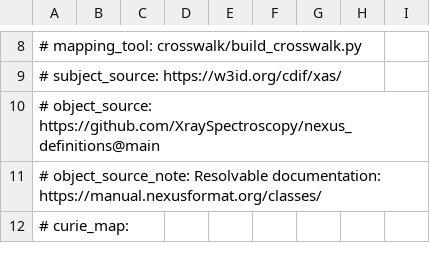
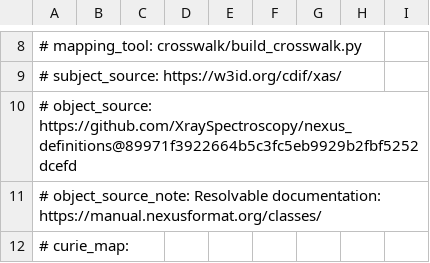
Before and after one commit to usgin/cdifnexmetadata, a TSV file: src/cdifnexmetadata/data/cdifxas-to-nexus.sssom.tsv, drawn as a sheet; only a part is shown, gaps mark what is left out.

```diff
--- a/src/cdifnexmetadata/data/cdifxas-to-nexus.sssom.tsv
+++ b/src/cdifnexmetadata/data/cdifxas-to-nexus.sssom.tsv
@@ -9,3 +9,3 @@
 # subject_source: https://w3id.org/cdif/xas/
-# object_source: https://github.com/XraySpectroscopy/nexus_definitions@main
+# object_source: https://github.com/XraySpectroscopy/nexus_definitions@89971f3922664b5c3fc5eb9929b2fbf5252dcefd
 # object_source_note: Resolvable documentation: https://manual.nexusformat.org/classes/
```
Also changed, not shown: src/cdifnexmetadata/data/xdi-to-cdifxas.sssom.tsv.
